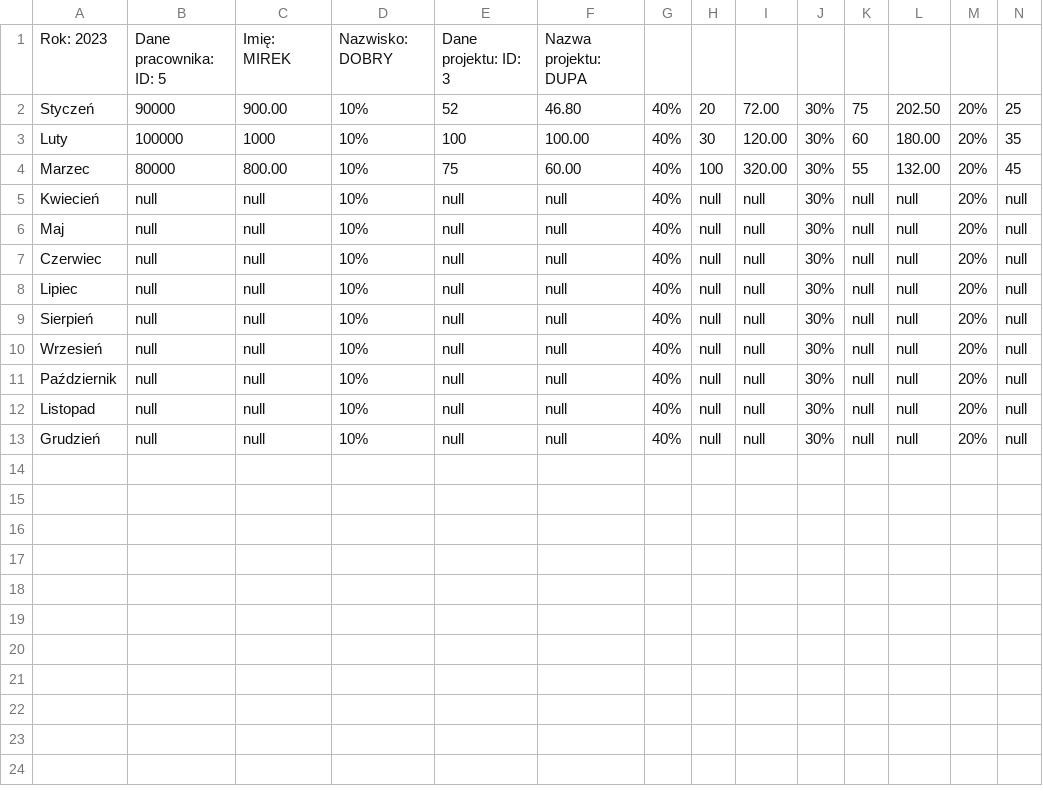
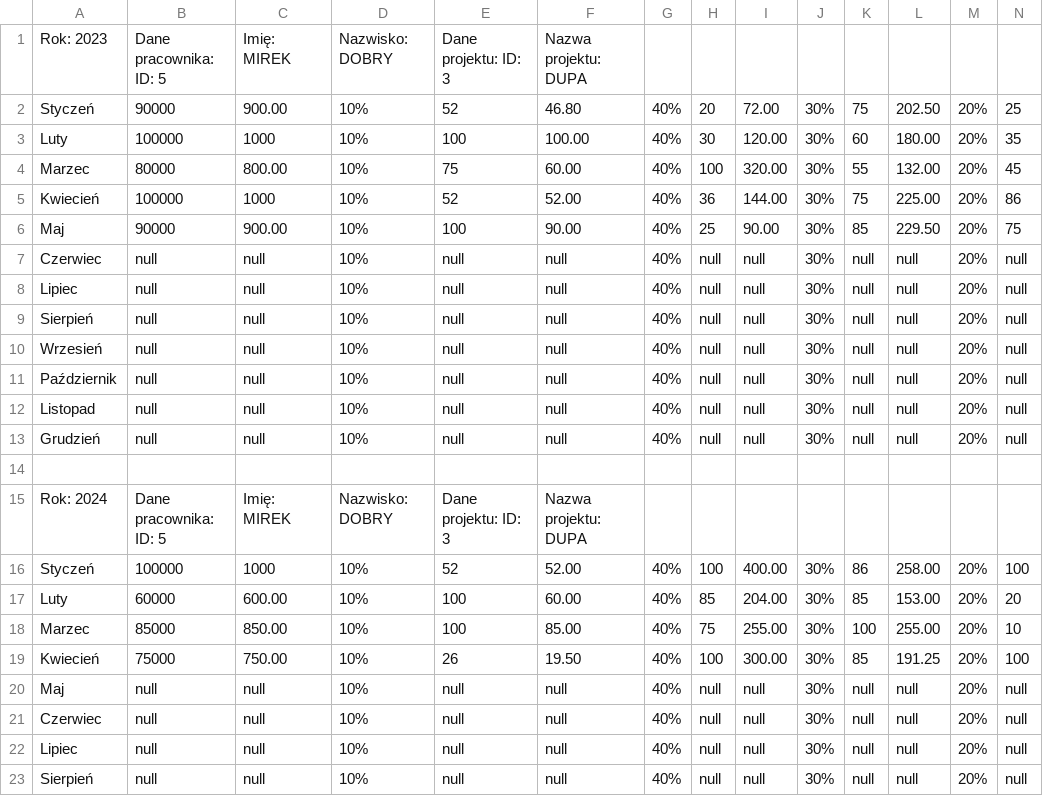
Before and after one commit to s23846/kalkulator-premii, a CSV file: frontend/premiaPraconiwkaPerProjekt.csv, drawn as a sheet; only a part is shown; the shorter side is filled out with more unchanged rows; addresses are those after the commit; rows hold the shown columns only; the diff names each change by its address in the sheet, - before the commit and + after, or states it on an @@ line.

```diff
--- a/frontend/premiaPraconiwkaPerProjekt.csv
+++ b/frontend/premiaPraconiwkaPerProjekt.csv
+row 5: Kwiecień | 100000 | 1000 | 10% | 52 | 52.00 | 40% | 36 | 144.00 | 30% | 75 | 225.00 | 20% | 86
+row 6: Maj | 90000 | 900.00 | 10% | 100 | 90.00 | 40% | 25 | 90.00 | 30% | 85 | 229.50 | 20% | 75
-A7: Kwiecień
+A7: Czerwiec
+row 8: Lipiec | null | null | 10% | null | null | 40% | null | null | 30% | null | null | 20% | null
+row 9: Sierpień | null | null | 10% | null | null | 40% | null | null | 30% | null | null | 20% | null
+row 10: Wrzesień | null | null | 10% | null | null | 40% | null | null | 30% | null | null | 20% | null
+row 11: Październik | null | null | 10% | null | null | 40% | null | null | 30% | null | null | 20% | null
+row 12: Listopad | null | null | 10% | null | null | 40% | null | null | 30% | null | null | 20% | null
+row 13: Grudzień | null | null | 10% | null | null | 40% | null | null | 30% | null | null | 20% | null
+row 14: (empty)
+row 15: Rok: 2024 | Dane pracownika: ID: 5 | Imię: MIREK | Nazwisko: DOBRY | Dane projektu: ID: 3 | Nazwa projektu: DUPA
+row 16: Styczeń | 100000 | 1000 | 10% | 52 | 52.00 | 40% | 100 | 400.00 | 30% | 86 | 258.00 | 20% | 100
+row 17: Luty | 60000 | 600.00 | 10% | 100 | 60.00 | 40% | 85 | 204.00 | 30% | 85 | 153.00 | 20% | 20
+row 18: Marzec | 85000 | 850.00 | 10% | 100 | 85.00 | 40% | 75 | 255.00 | 30% | 100 | 255.00 | 20% | 10
+row 19: Kwiecień | 75000 | 750.00 | 10% | 26 | 19.50 | 40% | 100 | 300.00 | 30% | 85 | 191.25 | 20% | 100
```
Also changed, not shown: 1 other file.
